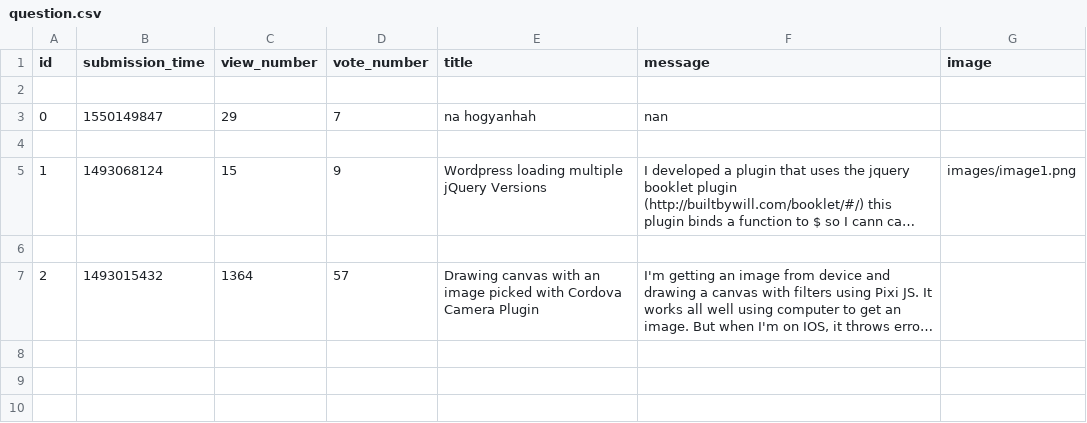
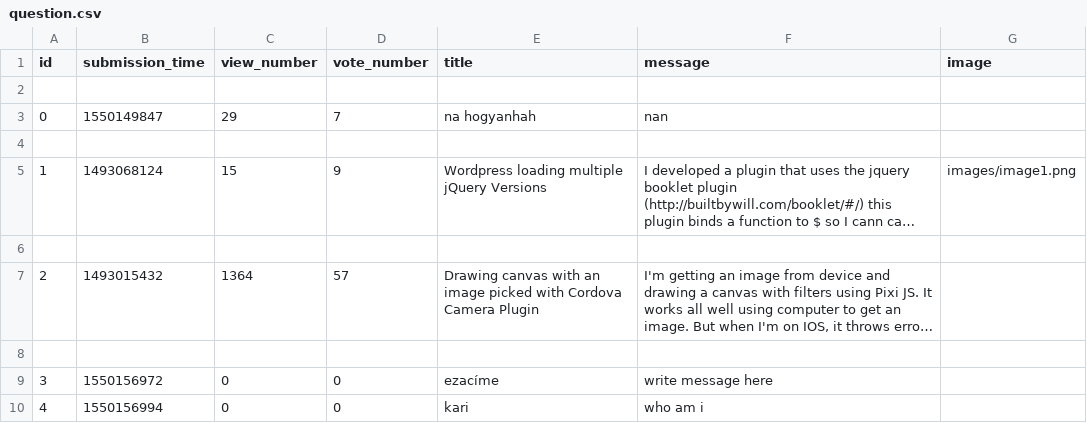
Before and after one commit to liszkaidavid/ask-mate-python, a CSV file: sample_data/question.csv, drawn as a sheet; long unchanged cells end in …; the diff names each change by its address in the sheet, - before the commit and + after, or states it on an @@ line.

Commit message:
add question works, id made for each q, colon not mitigated, connection fine tuned for dict vs ordered dict- 1- many writes

```diff
--- a/sample_data/question.csv
+++ b/sample_data/question.csv
+row 8: (empty)
+row 9: 3 | 1550156972 | 0 | 0 | ezacíme | write message here
+row 10: 4 | 1550156994 | 0 | 0 | kari | who am i
```
Also changed, not shown: 3 other files.
